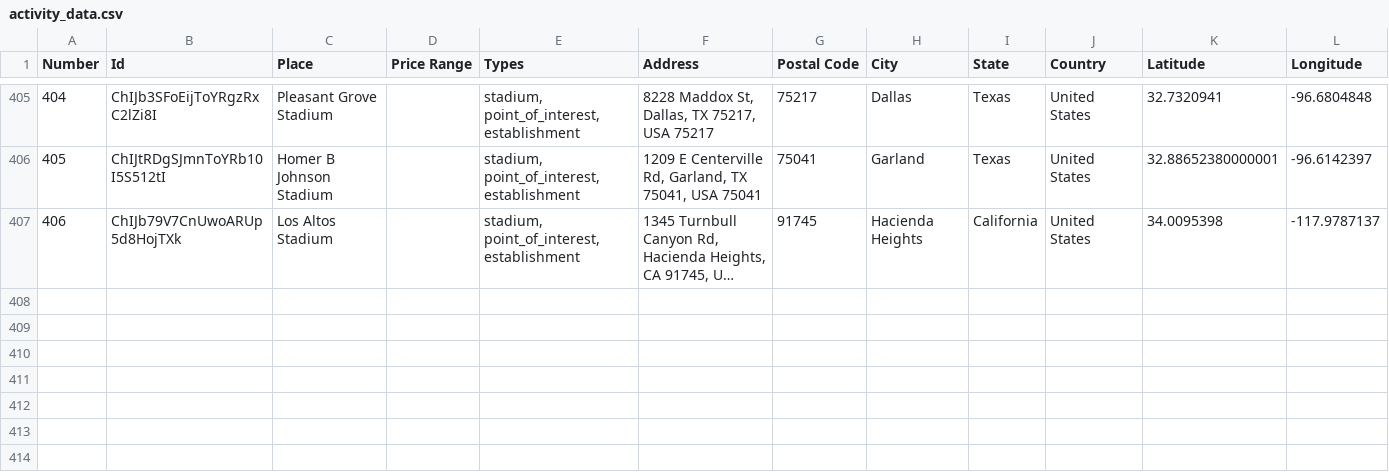
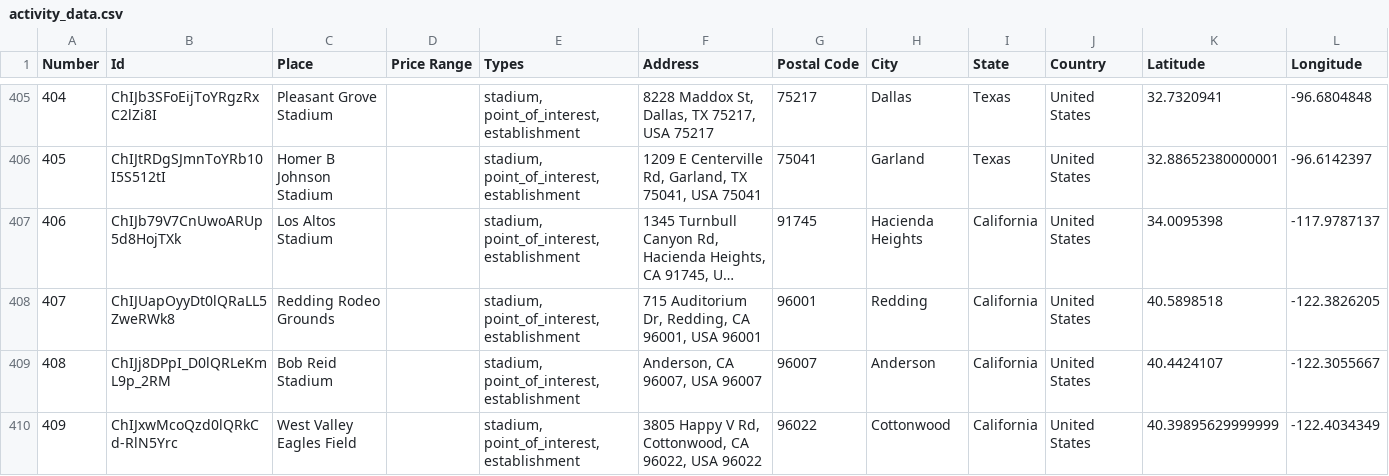
Before and after one commit to ireilly-reilly/JourneyGenius, a CSV file: journey-genius-data-scraping/activity_data.csv, drawn as a sheet; only a part is shown, gaps mark what is left out; long unchanged cells end in …; the diff names each change by its address in the sheet, - before the commit and + after, or states it on an @@ line.

```diff
--- a/journey-genius-data-scraping/activity_data.csv
+++ b/journey-genius-data-scraping/activity_data.csv
+row 408: 407 | ChIJUapOyyDt0lQRaLL5ZweRWk8 | Redding Rodeo Grounds |  | stadium, point_of_interest, establishment | 715 Auditorium Dr, Redding, CA 96001, USA 96001 | 96001 | Redding | California | United States | 40.5898518 | -122.3826205
+row 409: 408 | ChIJj8DPpI_D0lQRLeKmL9p_2RM | Bob Reid Stadium |  | stadium, point_of_interest, establishment | Anderson, CA 96007, USA 96007 | 96007 | Anderson | California | United States | 40.4424107 | -122.3055667
+row 410: 409 | ChIJxwMcoQzd0lQRkCd-RlN5Yrc | West Valley Eagles Field |  | stadium, point_of_interest, establishment | 3805 Happy V Rd, Cottonwood, CA 96022, USA 96022 | 96022 | Cottonwood | California | United States | 40.39895629999999 | -122.4034349
```
Also changed, not shown: journey-genius-data-scraping/hotel_data.csv, journey-genius-data-scraping/landmark_data.csv, 4 other files.
